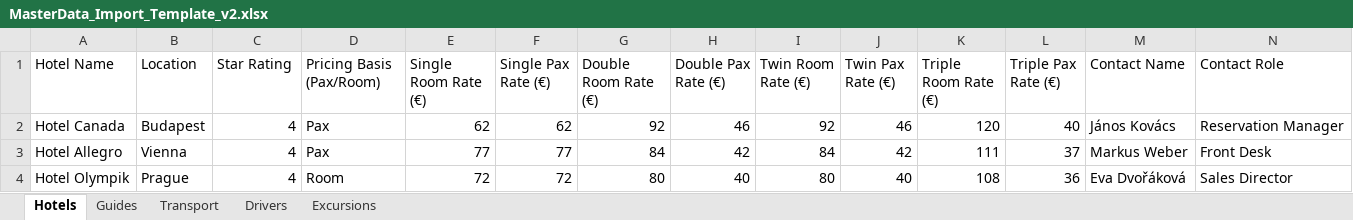
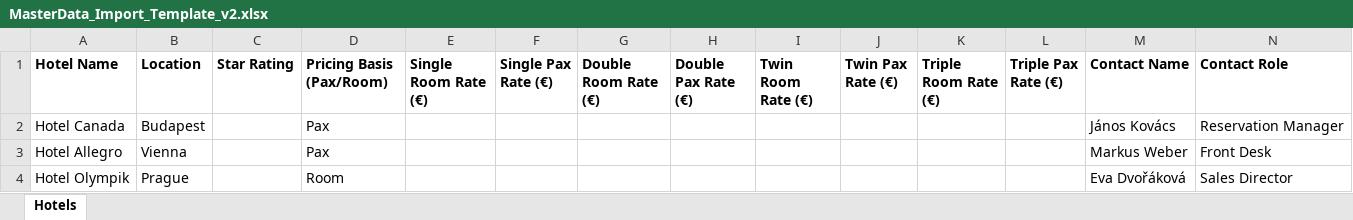
Before and after one commit to GErsenCelebi/UNO_ERP, an Excel workbook: Publish/260829/importfiles/MasterData_Import_Template_v2.xlsx, sheet Hotels, drawn as a sheet; only a part is shown; values as stored, in another font and other column widths than the file's, no borders; the diff covers the shown part only; the diff names each change by its address in the sheet, - before the commit and + after, or states it on an @@ line.

```diff
--- a/Publish/260829/importfiles/MasterData_Import_Template_v2.xlsx (sheet Hotels)
+++ b/Publish/260829/importfiles/MasterData_Import_Template_v2.xlsx (sheet Hotels)
-sheet tab: Guides
-sheet tab: Transport
-sheet tab: Drivers
-sheet tab: Excursions
-A1:N1 bold: off
+A1:N1 bold: on
-C2:C4 (Star Rating): 4
+C2:C4 (Star Rating): (empty)
-E2 (Single Room Rate (€)): 62
+E2 (Single Room Rate (€)): (empty)
-F2 (Single Pax Rate (€)): 62
+F2 (Single Pax Rate (€)): (empty)
-G2 (Double Room Rate (€)): 92
+G2 (Double Room Rate (€)): (empty)
-H2 (Double Pax Rate (€)): 46
+H2 (Double Pax Rate (€)): (empty)
-I2 (Twin Room Rate (€)): 92
+I2 (Twin Room Rate (€)): (empty)
-J2 (Twin Pax Rate (€)): 46
+J2 (Twin Pax Rate (€)): (empty)
-K2 (Triple Room Rate (€)): 120
+K2 (Triple Room Rate (€)): (empty)
-L2 (Triple Pax Rate (€)): 40
+L2 (Triple Pax Rate (€)): (empty)
-E3 (Single Room Rate (€)): 77
+E3 (Single Room Rate (€)): (empty)
-F3 (Single Pax Rate (€)): 77
+F3 (Single Pax Rate (€)): (empty)
-G3 (Double Room Rate (€)): 84
+G3 (Double Room Rate (€)): (empty)
-H3 (Double Pax Rate (€)): 42
+H3 (Double Pax Rate (€)): (empty)
-I3 (Twin Room Rate (€)): 84
+I3 (Twin Room Rate (€)): (empty)
-J3 (Twin Pax Rate (€)): 42
+J3 (Twin Pax Rate (€)): (empty)
-K3 (Triple Room Rate (€)): 111
+K3 (Triple Room Rate (€)): (empty)
-L3 (Triple Pax Rate (€)): 37
+L3 (Triple Pax Rate (€)): (empty)
-E4 (Single Room Rate (€)): 72
+E4 (Single Room Rate (€)): (empty)
-F4 (Single Pax Rate (€)): 72
+F4 (Single Pax Rate (€)): (empty)
-G4 (Double Room Rate (€)): 80
+G4 (Double Room Rate (€)): (empty)
-H4 (Double Pax Rate (€)): 40
+H4 (Double Pax Rate (€)): (empty)
-I4 (Twin Room Rate (€)): 80
+I4 (Twin Room Rate (€)): (empty)
-J4 (Twin Pax Rate (€)): 40
+J4 (Twin Pax Rate (€)): (empty)
-K4 (Triple Room Rate (€)): 108
+K4 (Triple Room Rate (€)): (empty)
-L4 (Triple Pax Rate (€)): 36
+L4 (Triple Pax Rate (€)): (empty)
```
Also changed, not shown: cell formats elsewhere in this sheet, Publish/260829/importfiles/Orta Avrupa -BVP_PVB05072026_importroomingV4.xlsx, Uno_API/Uno_API/wwwroot/templates/MasterData_Import_Template_v2.xlsx, 8 other files.
